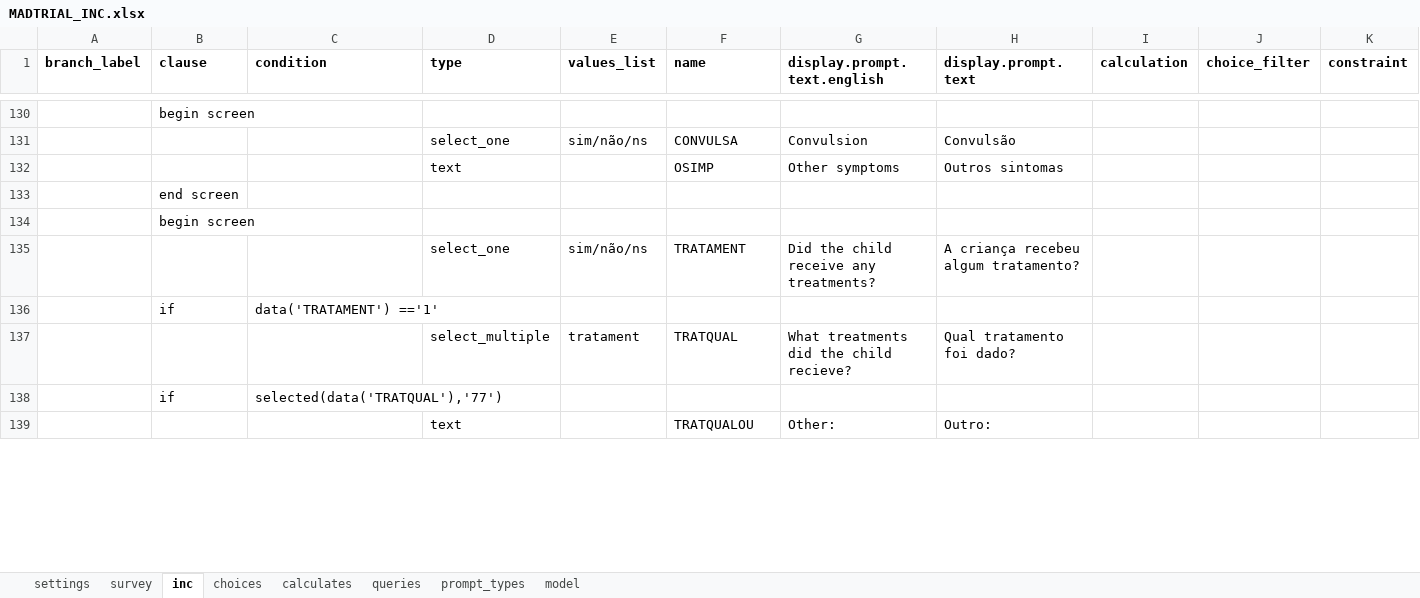
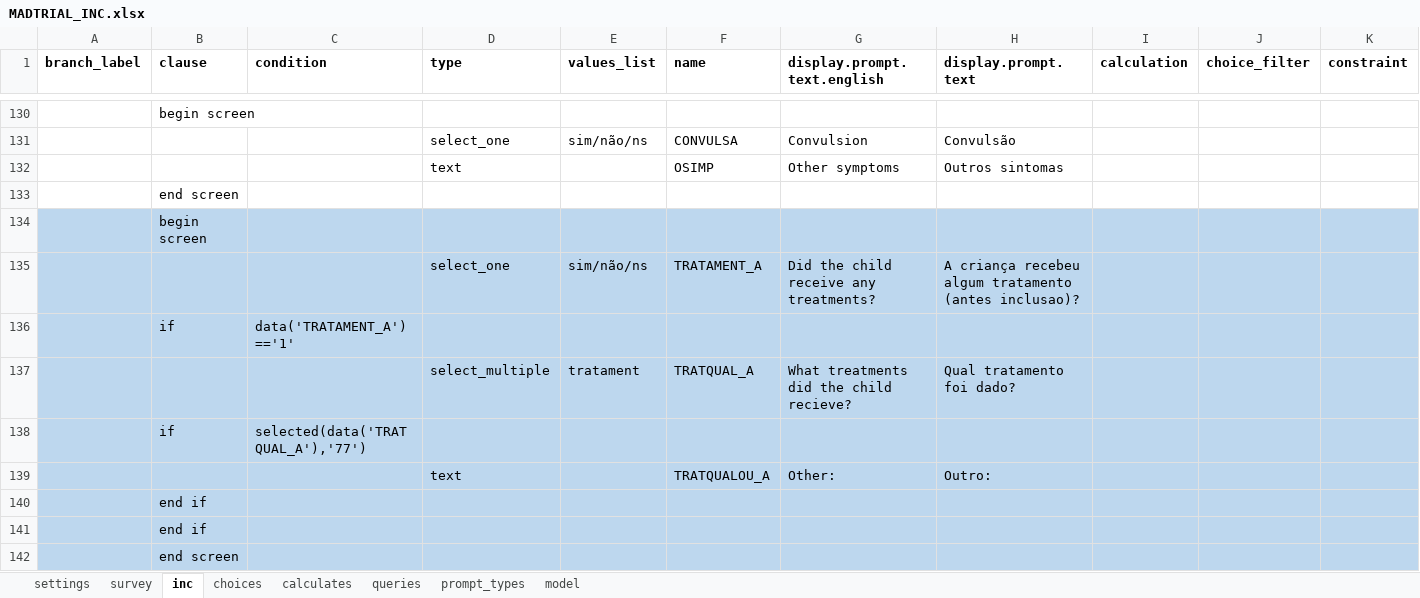
Before and after one commit to BandimHealthProject/MADtrail, an Excel workbook: app/config/tables/MADTRIAL_INC/Forms/MADTRIAL_INC/MADTRIAL_INC.xlsx, sheet inc, drawn as a sheet; only a part is shown, gaps mark what is left out; values as stored, in another font and other column widths than the file's, no borders; rows hold the shown columns only; the diff covers the shown part only; the diff names each change by its address in the sheet, - before the commit and + after, or states it on an @@ line.

Commit message:
tratamento divide in actual and prescribed, options added

```diff
--- a/app/config/tables/MADTRIAL_INC/Forms/MADTRIAL_INC/MADTRIAL_INC.xlsx (sheet inc)
+++ b/app/config/tables/MADTRIAL_INC/Forms/MADTRIAL_INC/MADTRIAL_INC.xlsx (sheet inc)
-A134:K139 fill: none
+A134:K139 fill: #BDD7EE
-F135 (name): TRATAMENT
+F135 (name): TRATAMENT_A
-H135 (display.prompt.text): A criança recebeu algum tratamento?
+H135 (display.prompt.text): A criança recebeu algum tratamento (antes inclusao)?
-C136 (condition): data('TRATAMENT') =='1'
+C136 (condition): data('TRATAMENT_A') =='1'
-F137 (name): TRATQUAL
+F137 (name): TRATQUAL_A
-C138 (condition): selected(data('TRATQUAL'),'77')
+C138 (condition): selected(data('TRATQUAL_A'),'77')
-F139 (name): TRATQUALOU
+F139 (name): TRATQUALOU_A
+row 140:  | end if
+row 141:  | end if
+row 142:  | end screen
```
Also changed, not shown: 6 added rows and cell formats elsewhere in this sheet, sheet choices, sheet model, 3 other files.
